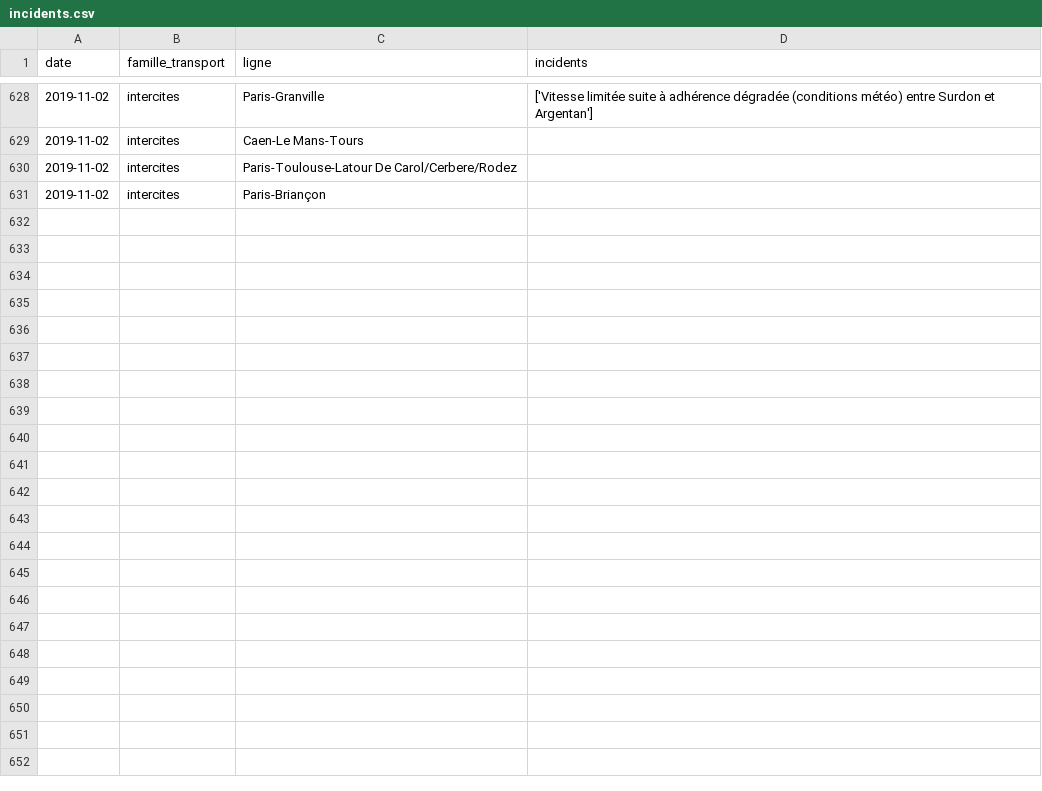
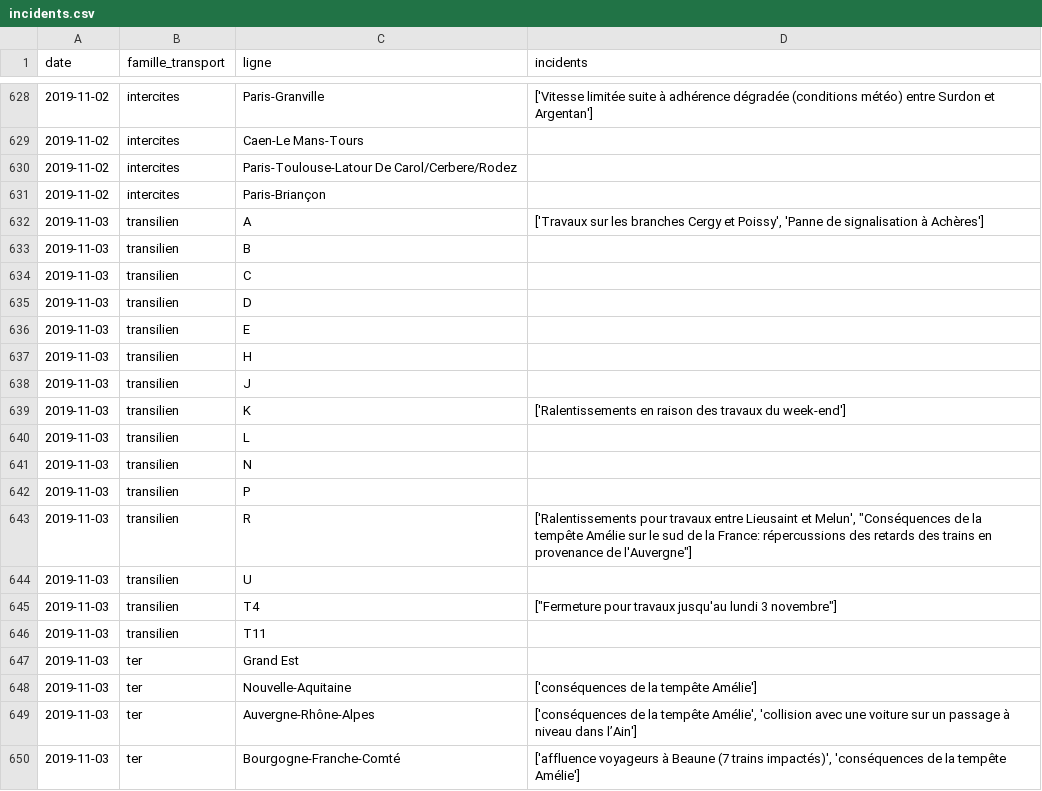
Before and after one commit to AntoineAugusti/mestrainsdhier-sncf, a CSV file: data/incidents.csv, drawn as a sheet; only a part is shown, gaps mark what is left out; the diff covers the shown part only.

Commit message:
New data at 2019-11-04T15:15:22Z [skip ci]

```diff
--- a/data/incidents.csv
+++ b/data/incidents.csv
@@ -631 +631,20 @@ date,famille_transport,ligne,incidents
 2019-11-02,intercites,Paris-Briançon,
+2019-11-03,transilien,A,"['Travaux sur les branches Cergy et Poissy', 'Panne de signalisation à Achères']"
+2019-11-03,transilien,B,
+2019-11-03,transilien,C,
+2019-11-03,transilien,D,
+2019-11-03,transilien,E,
+2019-11-03,transilien,H,
+2019-11-03,transilien,J,
+2019-11-03,transilien,K,['Ralentissements en raison des travaux du week-end']
+2019-11-03,transilien,L,
+2019-11-03,transilien,N,
+2019-11-03,transilien,P,
+2019-11-03,transilien,R,"['Ralentissements pour travaux entre Lieusaint et Melun', ""Conséquences de la tempête Amélie sur le sud de la France: répercussions des retards des trains en provenance de l'Auvergne""]"
+2019-11-03,transilien,U,
+2019-11-03,transilien,T4,"[""Fermeture pour travaux jusqu'au lundi 3 novembre""]"
+2019-11-03,transilien,T11,
+2019-11-03,ter,Grand Est,
+2019-11-03,ter,Nouvelle-Aquitaine,['conséquences de la tempête Amélie']
+2019-11-03,ter,Auvergne-Rhône-Alpes,"['conséquences de la tempête Amélie', 'collision avec une voiture sur un passage à niveau dans l’Ain']"
+2019-11-03,ter,Bourgogne-Franche-Comté,"['affluence voyageurs à Beaune (7 trains impactés)', 'conséquences de la tempête Amélie']"
```
Also changed, not shown: 26 added rows elsewhere in this file, data/regularite.csv, 1 other file.
